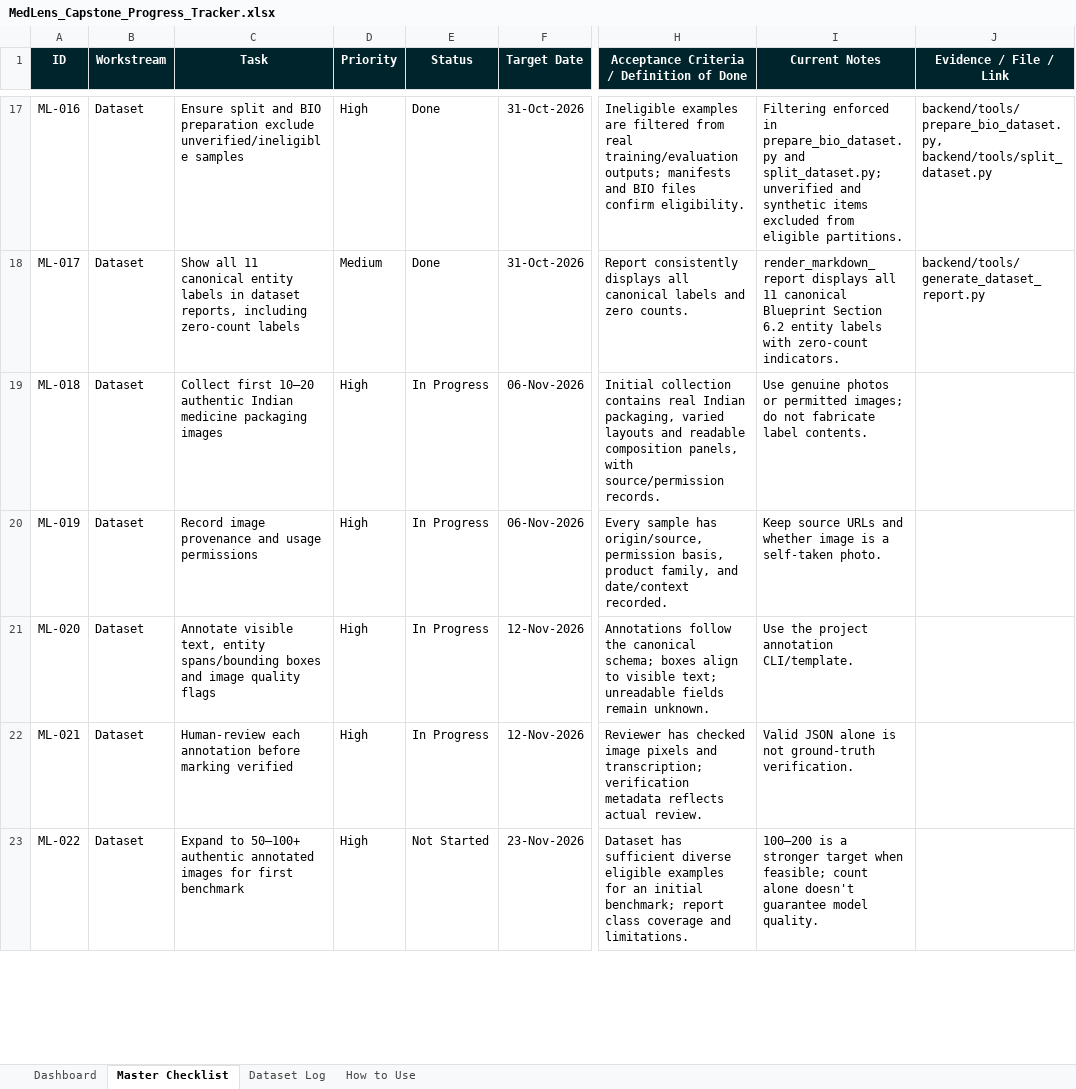
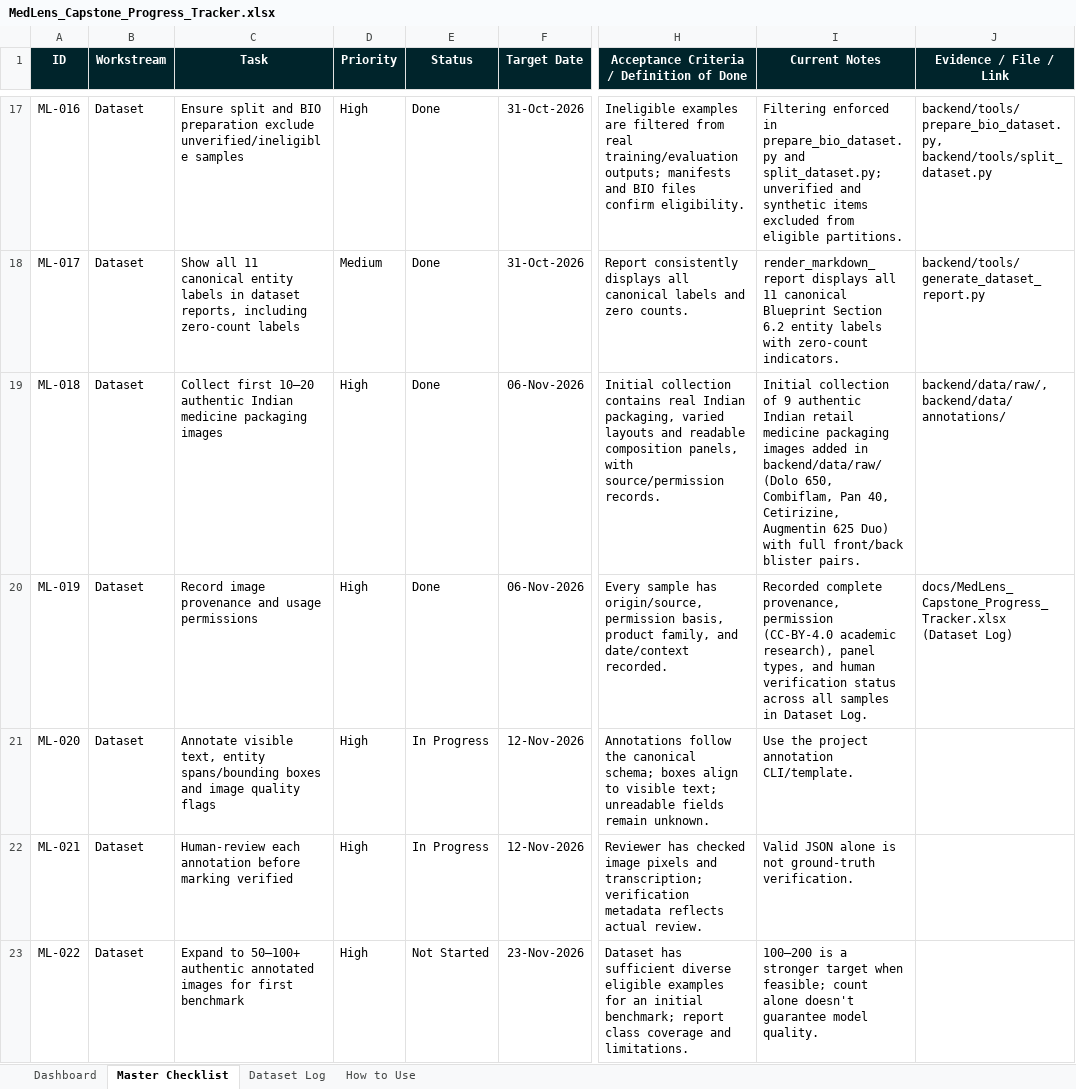
Before and after one commit to UdeepChowdary/MedLens, an Excel workbook: docs/MedLens_Capstone_Progress_Tracker.xlsx, sheet Master Checklist, drawn as a sheet; only a part is shown, gaps mark what is left out; values as stored, in another font and other column widths than the file's, no borders; conditional formats and table styles not drawn; the diff names each change by its address in the sheet, - before the commit and + after, or states it on an @@ line.

Commit message:
feat(dataset): intake 9 authentic medicine photos, ground-truth annotations, and benchmark reports

```diff
--- a/docs/MedLens_Capstone_Progress_Tracker.xlsx (sheet Master Checklist)
+++ b/docs/MedLens_Capstone_Progress_Tracker.xlsx (sheet Master Checklist)
-E19:E20 (Status): In Progress
+E19:E20 (Status): Done
-I19 (Current Notes): Use genuine photos or permitted images; do not fabricate label contents.
+I19 (Current Notes): Initial collection of 9 authentic Indian retail medicine packaging images added in backend/data/raw/ (Dolo 650, Combiflam, Pan 40, Cetirizine, Augmentin 625 Duo) with full front/back blister pairs.
-J19 (Evidence / File / Link): (empty)
+J19 (Evidence / File / Link): backend/data/raw/, backend/data/annotations/
-I20 (Current Notes): Keep source URLs and whether image is a self-taken photo.
+I20 (Current Notes): Recorded complete provenance, permission (CC-BY-4.0 academic research), panel types, and human verification status across all samples in Dataset Log.
-J20 (Evidence / File / Link): (empty)
+J20 (Evidence / File / Link): docs/MedLens_Capstone_Progress_Tracker.xlsx (Dataset Log)
```
Also changed, not shown: sheet Dataset Log, 22 other files.
